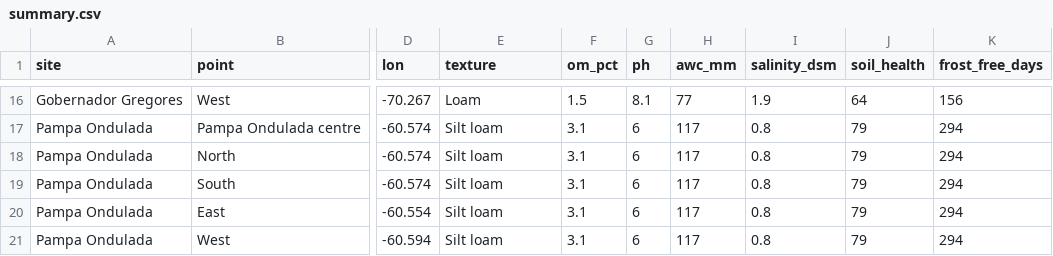
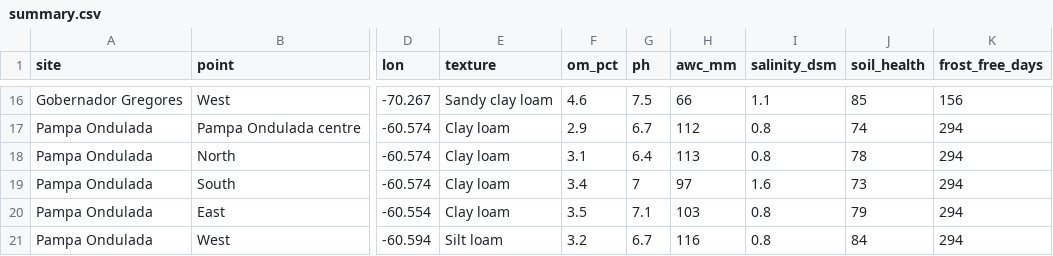
Before and after one commit to uriellambA/supernova-eta26, a CSV file: docs/soil-study/summary.csv, drawn as a sheet; only a part is shown, gaps mark what is left out; the diff covers the shown part only; the diff names each change by its address in the sheet, - before the commit and + after, or states it on an @@ line.

```diff
--- a/docs/soil-study/summary.csv
+++ b/docs/soil-study/summary.csv
-E16 (texture): Loam
+E16 (texture): Sandy clay loam
-F16 (om_pct): 1.5
+F16 (om_pct): 4.6
-G16 (ph): 8.1
+G16 (ph): 7.5
-H16 (awc_mm): 77
+H16 (awc_mm): 66
-I16 (salinity_dsm): 1.9
+I16 (salinity_dsm): 1.1
-J16 (soil_health): 64
+J16 (soil_health): 85
-E17:E20 (texture): Silt loam
+E17:E20 (texture): Clay loam
-F17 (om_pct): 3.1
+F17 (om_pct): 2.9
-G17 (ph): 6
+G17 (ph): 6.7
-H17 (awc_mm): 117
+H17 (awc_mm): 112
-J17 (soil_health): 79
+J17 (soil_health): 74
-G18 (ph): 6
+G18 (ph): 6.4
-H18 (awc_mm): 117
+H18 (awc_mm): 113
-J18 (soil_health): 79
+J18 (soil_health): 78
-F19 (om_pct): 3.1
+F19 (om_pct): 3.4
-G19 (ph): 6
+G19 (ph): 7
-H19 (awc_mm): 117
+H19 (awc_mm): 97
-I19 (salinity_dsm): 0.8
+I19 (salinity_dsm): 1.6
-J19 (soil_health): 79
+J19 (soil_health): 73
-F20 (om_pct): 3.1
+F20 (om_pct): 3.5
-G20 (ph): 6
+G20 (ph): 7.1
-H20 (awc_mm): 117
+H20 (awc_mm): 103
-F21 (om_pct): 3.1
+F21 (om_pct): 3.2
-G21 (ph): 6
+G21 (ph): 6.7
-H21 (awc_mm): 117
+H21 (awc_mm): 116
-J21 (soil_health): 79
+J21 (soil_health): 84
```
Also changed, not shown: 84 edited cells elsewhere in this file, docs/soil-study/gobernador-gregores/points.csv, docs/soil-study/gobernador-gregores/profile.csv, 18 other files.
